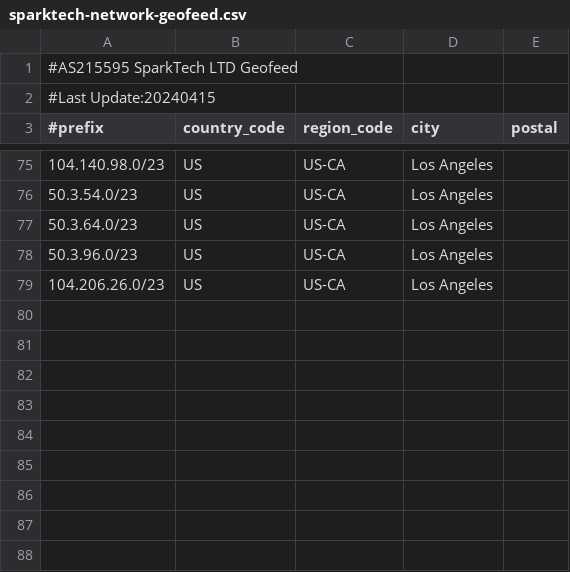
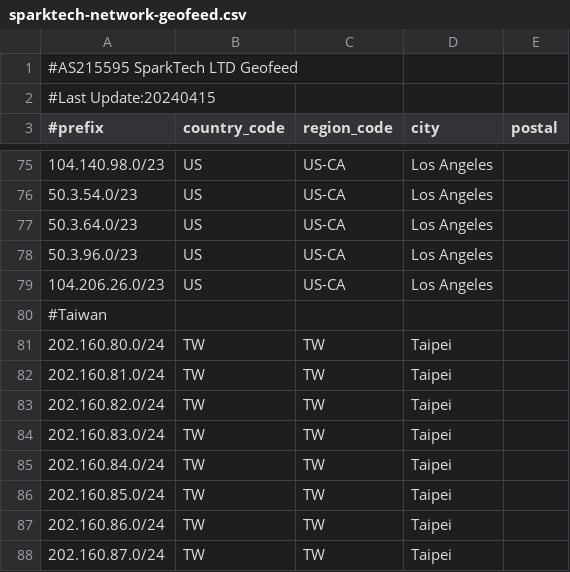
Before and after one commit to SparktTech/sparktech-geofeed, a CSV file: sparktech-network-geofeed.csv, drawn as a sheet; only a part is shown, gaps mark what is left out; the diff names each change by its address in the sheet, - before the commit and + after, or states it on an @@ line.

Commit message:
Update sparktech-network-geofeed.csv

```diff
--- a/sparktech-network-geofeed.csv
+++ b/sparktech-network-geofeed.csv
+row 80: #Taiwan
+row 81: 202.160.80.0/24 | TW | TW | Taipei
+row 82: 202.160.81.0/24 | TW | TW | Taipei
+row 83: 202.160.82.0/24 | TW | TW | Taipei
+row 84: 202.160.83.0/24 | TW | TW | Taipei
+row 85: 202.160.84.0/24 | TW | TW | Taipei
+row 86: 202.160.85.0/24 | TW | TW | Taipei
+row 87: 202.160.86.0/24 | TW | TW | Taipei
+row 88: 202.160.87.0/24 | TW | TW | Taipei
```
